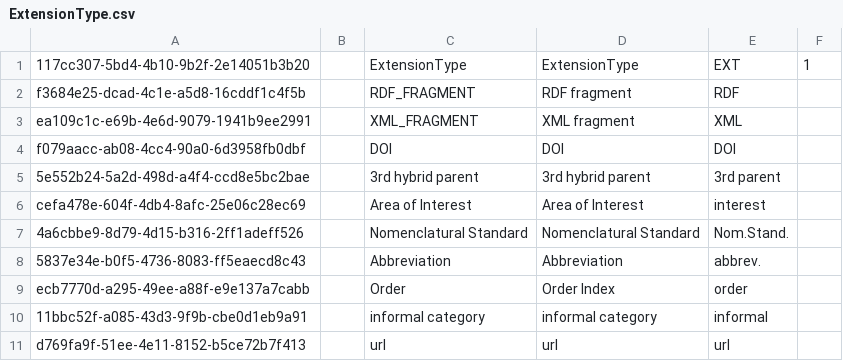
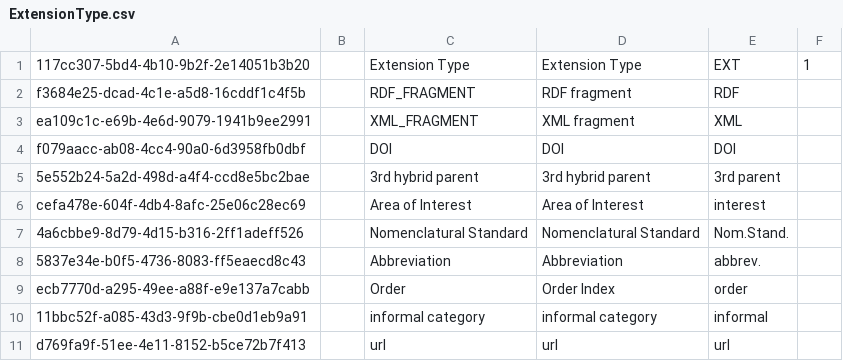
Before and after one commit to cybertaxonomy/cdmlib, a CSV file: cdmlib-model/src/main/resources/terms/ExtensionType.csv, drawn as a sheet.

```diff
--- a/cdmlib-model/src/main/resources/terms/ExtensionType.csv
+++ b/cdmlib-model/src/main/resources/terms/ExtensionType.csv
@@ -1,2 +1,2 @@
-"117cc307-5bd4-4b10-9b2f-2e14051b3b20",,"ExtensionType","ExtensionType","EXT","1"
+"117cc307-5bd4-4b10-9b2f-2e14051b3b20",,"Extension Type","Extension Type","EXT","1"
 "f3684e25-dcad-4c1e-a5d8-16cddf1c4f5b",,"RDF_FRAGMENT","RDF fragment","RDF",
```
Also changed, not shown: cdmlib-model/src/main/resources/terms/DeterminationModifier.csv, 6 other files.
